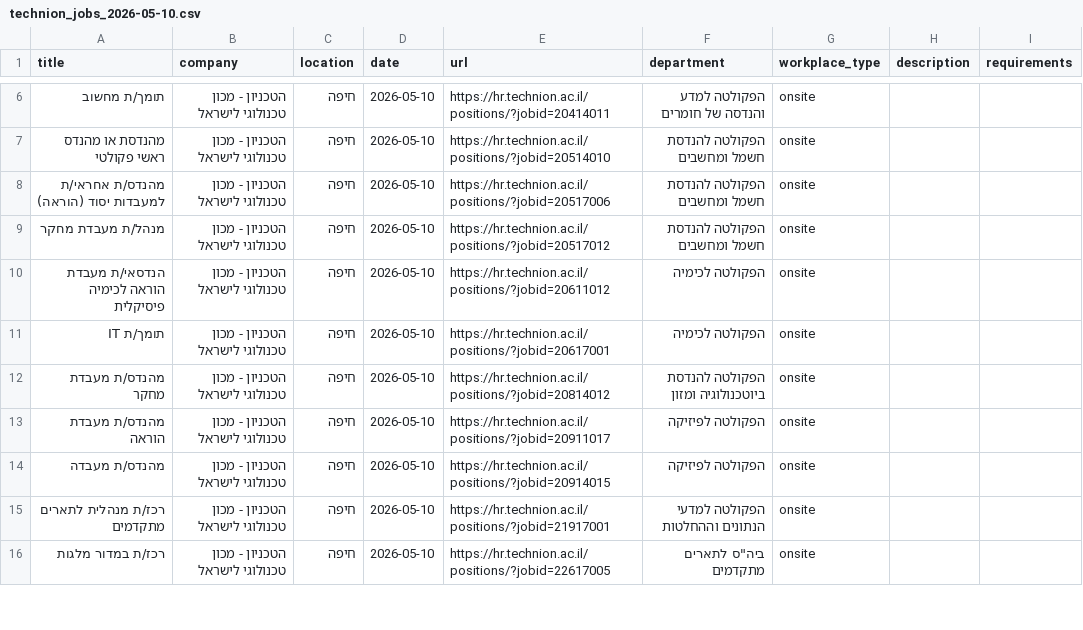
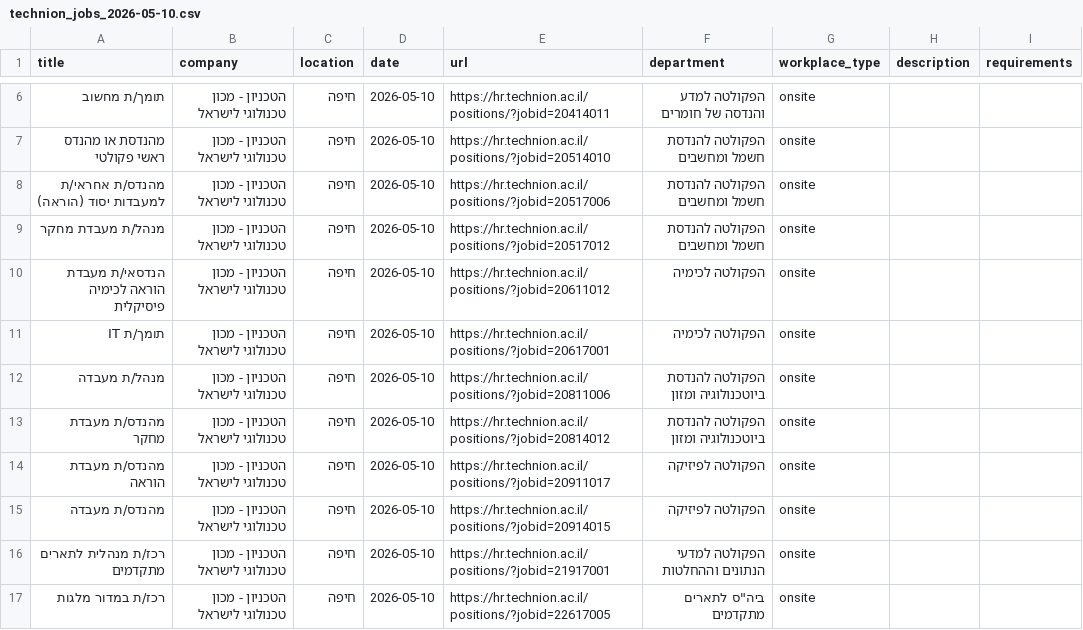
Before and after one commit to Genys30/jobfinder1, a CSV file: technion_jobs_2026-05-10.csv, drawn as a sheet; only a part is shown, gaps mark what is left out; the diff names each change by its address in the sheet, - before the commit and + after, or states it on an @@ line.

```diff
--- a/technion_jobs_2026-05-10.csv
+++ b/technion_jobs_2026-05-10.csv
+row 12: מנהל/ת מעבדה | הטכניון - מכון טכנולוגי לישראל | חיפה | 2026-05-10 | https://hr.technion.ac.il/positions/?jobid=20811006 | הפקולטה להנדסת ביוטכנולוגיה ומזון | onsite
```
Also changed, not shown: bar_jobs_2026-05-10.csv, comeet_jobs_2026-05-10.csv, 12 other files.
